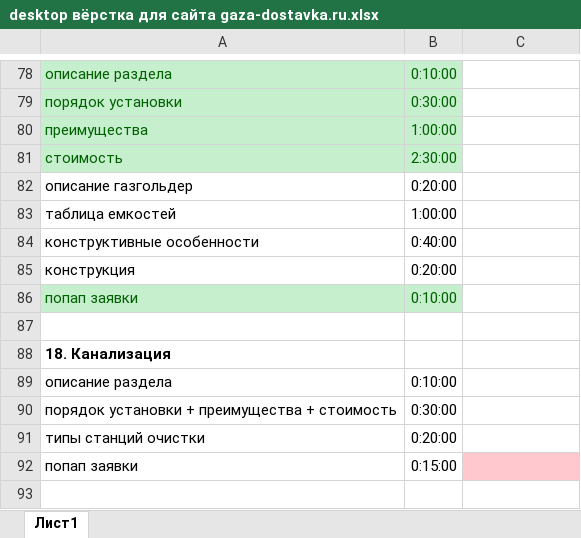
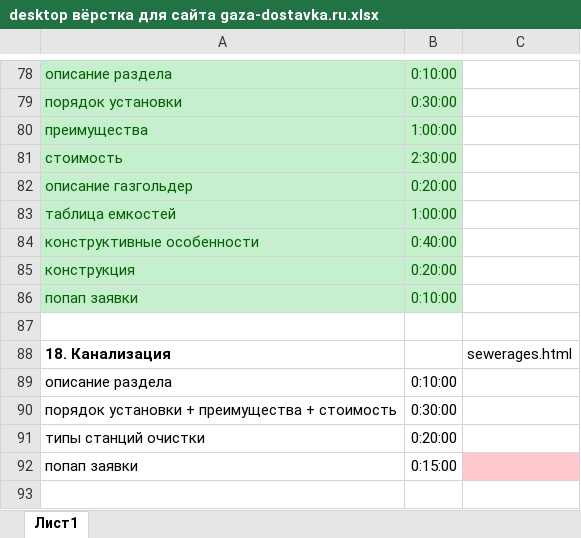
Before and after one commit to Sklif79/gaza-dostavka, an Excel workbook: desktop вёрстка для сайта gaza-dostavka.ru.xlsx, sheet Лист1, drawn as a sheet; only a part is shown, gaps mark what is left out; values as stored, in another font and other column widths than the file's, no borders; the diff names each change by its address in the sheet, - before the commit and + after, or states it on an @@ line.

```diff
--- a/desktop вёрстка для сайта gaza-dostavka.ru.xlsx (sheet Лист1)
+++ b/desktop вёрстка для сайта gaza-dostavka.ru.xlsx (sheet Лист1)
@@ A82:B85 fill: none → #C6EFCE, text colour: black → #006100 @@
-C88: (empty)
+C88: sewerages.html
```
Also changed, not shown: 44 other files.
